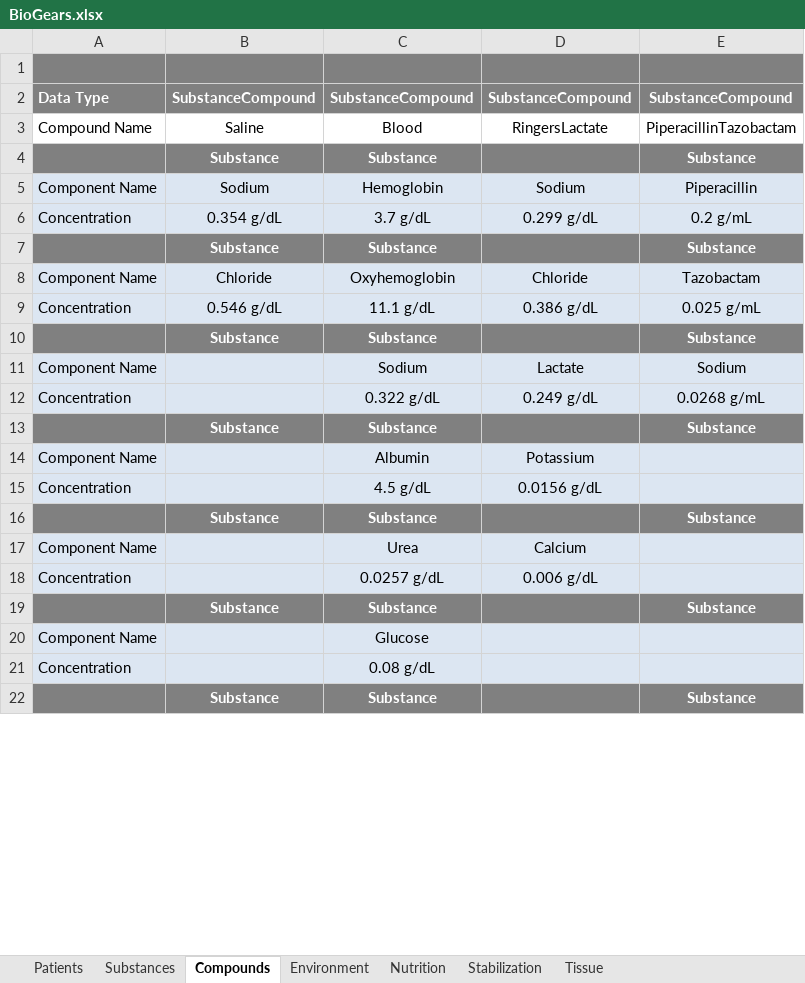
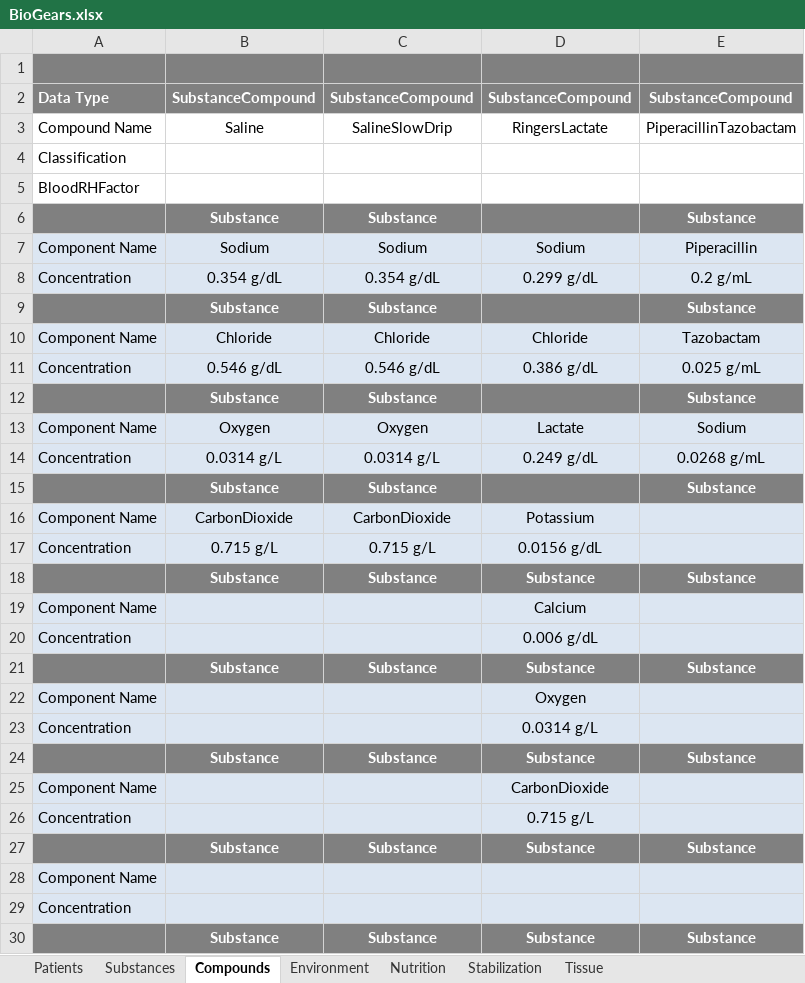
Before and after one commit to BioGearsEngine/core-lite, an Excel workbook: share/data/BioGears.xlsx, sheet Compounds, drawn as a sheet; only a part is shown; values as stored, in another font and other column widths than the file's, no borders; addresses are those after the commit; the diff covers the shown part only; the diff names each change by its address in the sheet, - before the commit and + after, or states it on an @@ line.

Commit message:
f/mmcdaniel-liteActions: Resolve transport maximum deletion error
Transport maximum incorrectly copied over from master spreadsheet.  All
substances load correctly now.

```diff
--- a/share/data/BioGears.xlsx (sheet Compounds)
+++ b/share/data/BioGears.xlsx (sheet Compounds)
-C3: Blood
+C3: SalineSlowDrip
+row 4: Classification
+row 5: BloodRHFactor
-C7: Hemoglobin
+C7: Sodium
-C8: 3.7 g/dL
+C8: 0.354 g/dL
-C10: Oxyhemoglobin
+C10: Chloride
-C11: 11.1 g/dL
+C11: 0.546 g/dL
-B13: (empty)
+B13: Oxygen
-C13: Sodium
+C13: Oxygen
-B14: (empty)
+B14: 0.0314 g/L
-C14: 0.322 g/dL
+C14: 0.0314 g/L
-B16: (empty)
+B16: CarbonDioxide
-C16: Albumin
+C16: CarbonDioxide
-B17: (empty)
+B17: 0.715 g/L
-C17: 4.5 g/dL
+C17: 0.715 g/L
-D18: (empty)
+D18: Substance
-C19: Urea
+C19: (empty)
-C20: 0.0257 g/dL
+C20: (empty)
-D21: (empty)
+D21: Substance
+row 22: Component Name |  |  | Oxygen
+row 23: Concentration |  |  | 0.0314 g/L
+row 24:  | Substance | Substance | Substance | Substance
+row 25: Component Name |  |  | CarbonDioxide
+row 26: Concentration |  |  | 0.715 g/L
+row 27:  | Substance | Substance | Substance | Substance
-C28: Glucose
+C28: (empty)
-C29: 0.08 g/dL
+C29: (empty)
-D30: (empty)
+D30: Substance
```
Also changed, not shown: 21 added rows and 8 edited cells elsewhere in this sheet, sheet Substances, sheet Nutrition, formulas that keep their value, hidden cells, 14 other files.
